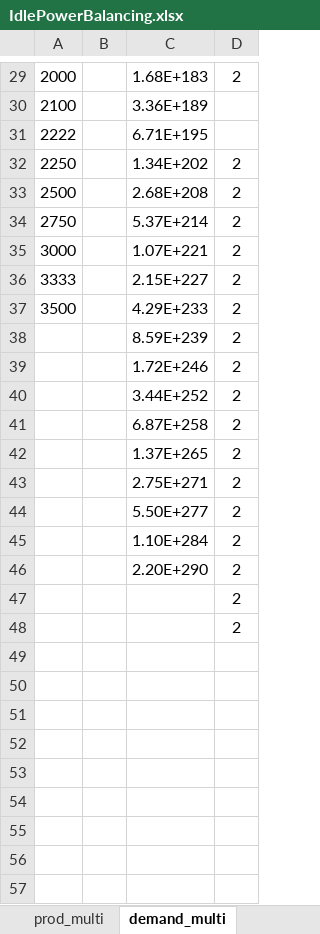
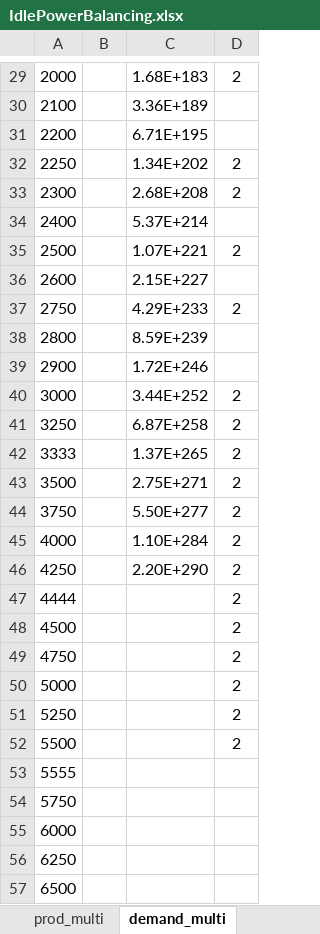
Before and after one commit to klemmedan/IdlePowerBalancing, an Excel workbook: IdlePowerBalancing.xlsx, sheet demand_multi, drawn as a sheet; only a part is shown, gaps mark what is left out; values as stored, in another font and other column widths than the file's, no borders; removed rows and columns are numbered as before the commit, all else as after; the diff covers the shown part only; the diff names each change by its address in the sheet, - before the commit and + after, or states it on an @@ line.

```diff
--- a/IdlePowerBalancing.xlsx (sheet demand_multi)
+++ b/IdlePowerBalancing.xlsx (sheet demand_multi)
-A31: 2222
+A31: 2200
+row 33: 2300 |  | 2.68E+208 | 2
+row 34: 2400 |  | 5.37E+214
-C35: 2.68E+208
+C35: 1.07E+221
+row 36: 2600 |  | 2.15E+227
-C37: 5.37E+214
+C37: 4.29E+233
+row 38: 2800 |  | 8.59E+239
+row 39: 2900 |  | 1.72E+246
-C40: 1.07E+221
+C40: 3.44E+252
+row 41: 3250 |  | 6.87E+258 | 2
-C42: 2.15E+227
+C42: 1.37E+265
-C43: 4.29E+233
+C43: 2.75E+271
-row 38:  |  | 8.59E+239 | 2
-row 39:  |  | 1.72E+246 | 2
-row 40:  |  | 3.44E+252 | 2
-row 41:  |  | 6.87E+258 | 2
-row 42:  |  | 1.37E+265 | 2
-row 43:  |  | 2.75E+271 | 2
-A44: (empty)
+A44: 3750
-A45: (empty)
+A45: 4000
-A46: (empty)
+A46: 4250
-A47: (empty)
+A47: 4444
-A48: (empty)
+A48: 4500
+row 49: 4750 |  |  | 2
+row 50: 5000 |  |  | 2
+row 51: 5250 |  |  | 2
+row 52: 5500 |  |  | 2
+row 53: 5555
+row 54: 5750
+row 55: 6000
+row 56: 6250
+row 57: 6500
```
Also changed, not shown: 8 added rows elsewhere in this sheet, sheet demand_single_upgrades, sheet prod_single_upgrades, sheet prod_multi, sheet demand_single_unlocks, sheet demand_manual_unlocks, sheet prod_single_unlocks, 1 more sheet, 2 other files.
